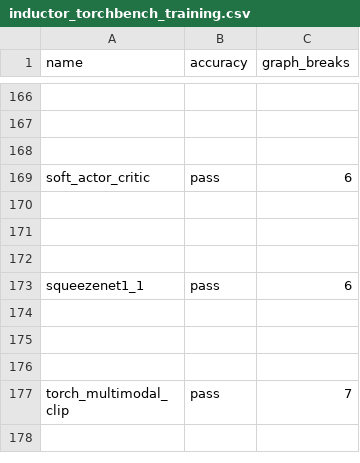
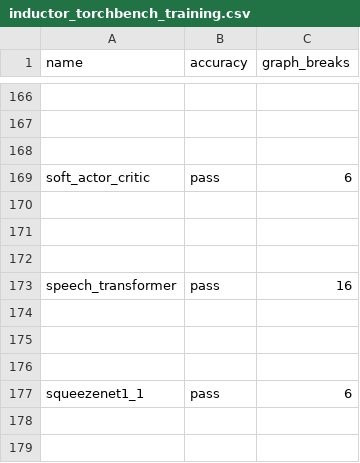
Before and after one commit to jizhuoran/EasyFHE, a CSV file: benchmarks/dynamo/ci_expected_accuracy/inductor_torchbench_training.csv, drawn as a sheet; only a part is shown, gaps mark what is left out; the shorter side is filled out with more unchanged rows.

```diff
--- a/benchmarks/dynamo/ci_expected_accuracy/inductor_torchbench_training.csv
+++ b/benchmarks/dynamo/ci_expected_accuracy/inductor_torchbench_training.csv
@@ -172,2 +172,6 @@ soft_actor_critic,pass,6
 
+speech_transformer,pass,16
+
+
+
 squeezenet1_1,pass,6
```
Also changed, not shown: 9 other files.
